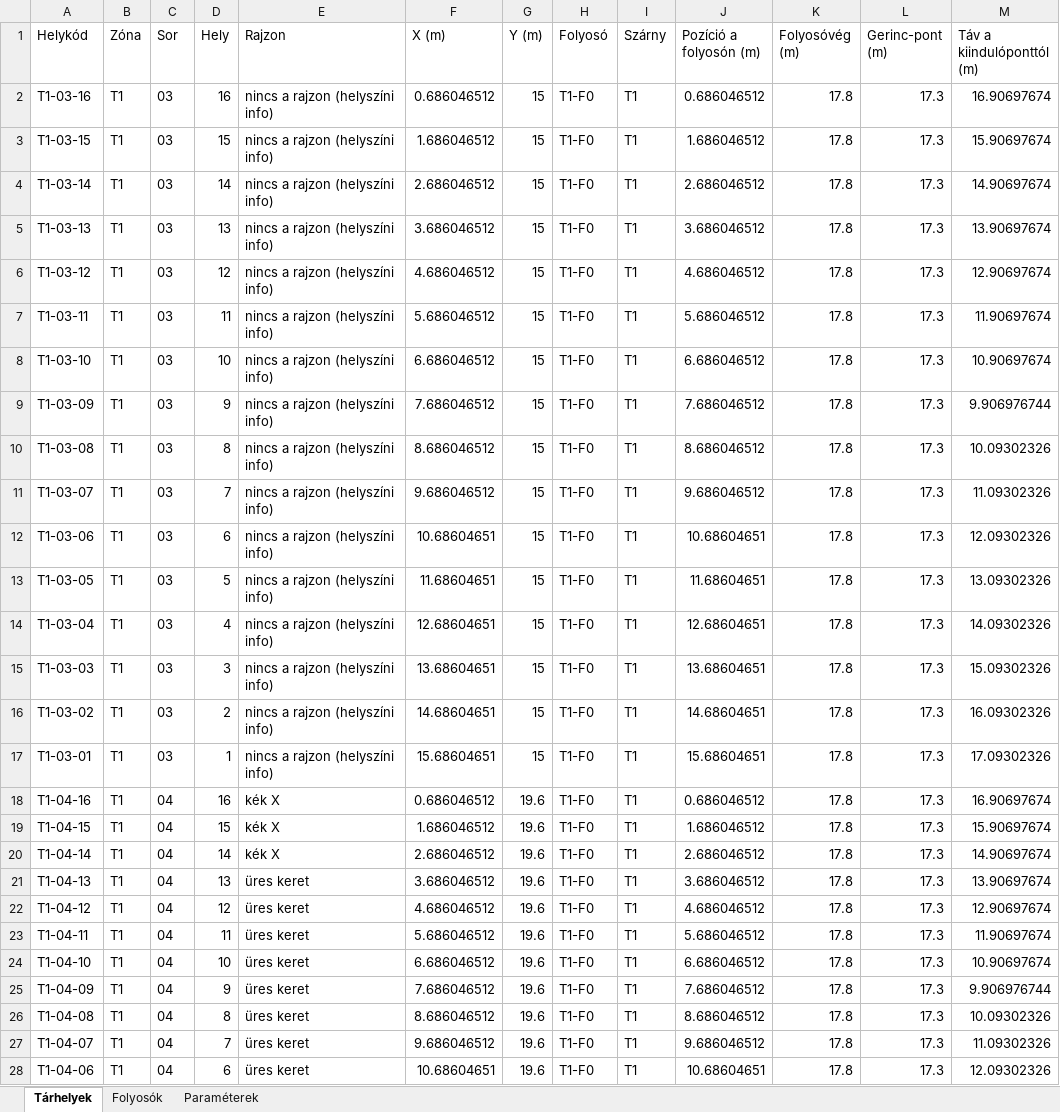
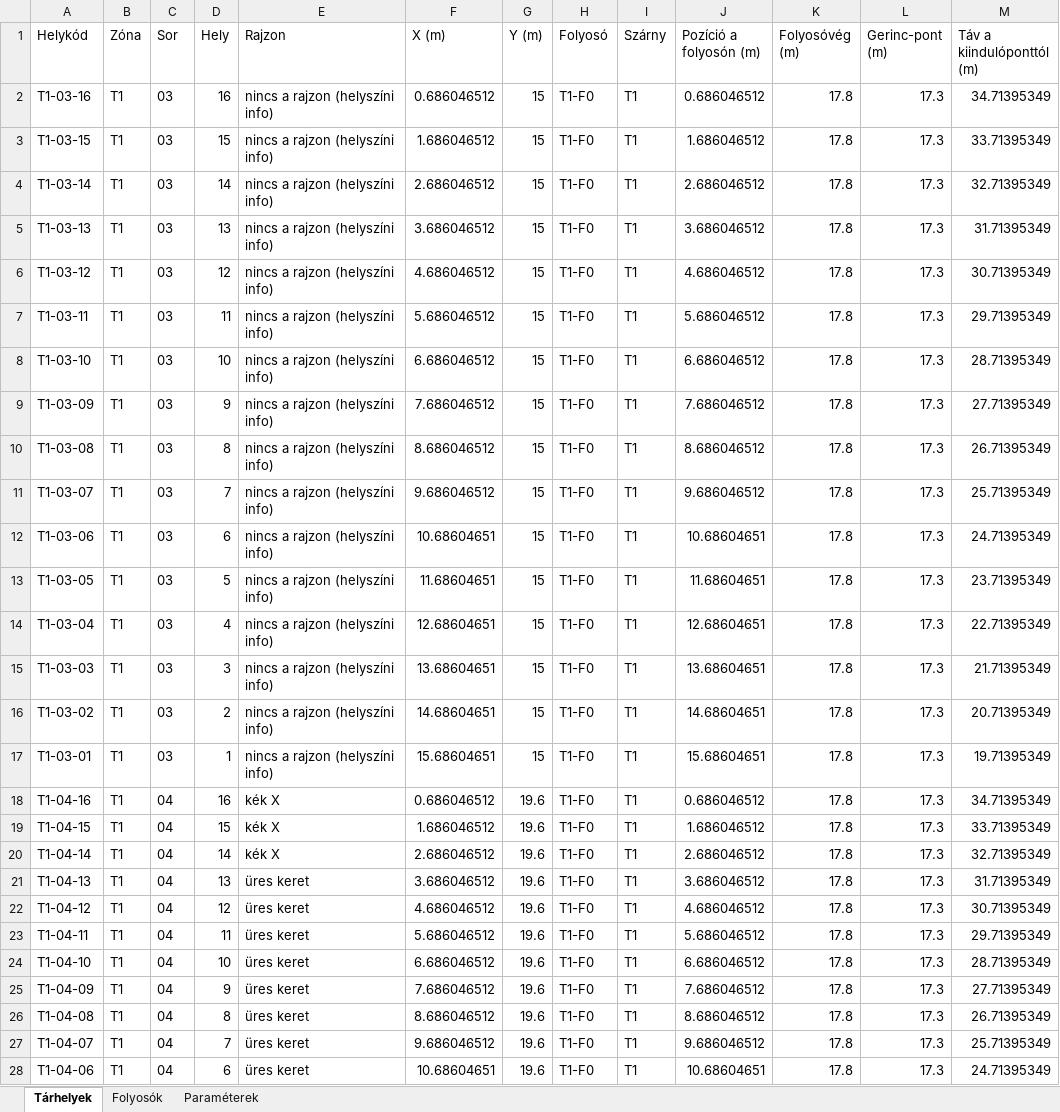
Before and after one commit to buhallamate-del/raktar-3d, an Excel workbook: raktar_alaprajz_anonim.xlsx, sheet Tárhelyek, drawn as a sheet; only a part is shown; values as stored, in another font and other column widths than the file's, no borders; the diff covers the shown part only; the diff names each change by its address in the sheet, - before the commit and + after, or states it on an @@ line.

```diff
--- a/raktar_alaprajz_anonim.xlsx (sheet Tárhelyek)
+++ b/raktar_alaprajz_anonim.xlsx (sheet Tárhelyek)
-M2 (Táv a kiindulóponttól (m)): 16.90697674
+M2 (Táv a kiindulóponttól (m)): 34.71395349
-M3 (Táv a kiindulóponttól (m)): 15.90697674
+M3 (Táv a kiindulóponttól (m)): 33.71395349
-M4 (Táv a kiindulóponttól (m)): 14.90697674
+M4 (Táv a kiindulóponttól (m)): 32.71395349
-M5 (Táv a kiindulóponttól (m)): 13.90697674
+M5 (Táv a kiindulóponttól (m)): 31.71395349
-M6 (Táv a kiindulóponttól (m)): 12.90697674
+M6 (Táv a kiindulóponttól (m)): 30.71395349
-M7 (Táv a kiindulóponttól (m)): 11.90697674
+M7 (Táv a kiindulóponttól (m)): 29.71395349
-M8 (Táv a kiindulóponttól (m)): 10.90697674
+M8 (Táv a kiindulóponttól (m)): 28.71395349
-M9 (Táv a kiindulóponttól (m)): 9.906976744
+M9 (Táv a kiindulóponttól (m)): 27.71395349
-M10 (Táv a kiindulóponttól (m)): 10.09302326
+M10 (Táv a kiindulóponttól (m)): 26.71395349
-M11 (Táv a kiindulóponttól (m)): 11.09302326
+M11 (Táv a kiindulóponttól (m)): 25.71395349
-M12 (Táv a kiindulóponttól (m)): 12.09302326
+M12 (Táv a kiindulóponttól (m)): 24.71395349
-M13 (Táv a kiindulóponttól (m)): 13.09302326
+M13 (Táv a kiindulóponttól (m)): 23.71395349
-M14 (Táv a kiindulóponttól (m)): 14.09302326
+M14 (Táv a kiindulóponttól (m)): 22.71395349
-M15 (Táv a kiindulóponttól (m)): 15.09302326
+M15 (Táv a kiindulóponttól (m)): 21.71395349
-M16 (Táv a kiindulóponttól (m)): 16.09302326
+M16 (Táv a kiindulóponttól (m)): 20.71395349
-M17 (Táv a kiindulóponttól (m)): 17.09302326
+M17 (Táv a kiindulóponttól (m)): 19.71395349
-M18 (Táv a kiindulóponttól (m)): 16.90697674
+M18 (Táv a kiindulóponttól (m)): 34.71395349
-M19 (Táv a kiindulóponttól (m)): 15.90697674
+M19 (Táv a kiindulóponttól (m)): 33.71395349
-M20 (Táv a kiindulóponttól (m)): 14.90697674
+M20 (Táv a kiindulóponttól (m)): 32.71395349
-M21 (Táv a kiindulóponttól (m)): 13.90697674
+M21 (Táv a kiindulóponttól (m)): 31.71395349
-M22 (Táv a kiindulóponttól (m)): 12.90697674
+M22 (Táv a kiindulóponttól (m)): 30.71395349
-M23 (Táv a kiindulóponttól (m)): 11.90697674
+M23 (Táv a kiindulóponttól (m)): 29.71395349
-M24 (Táv a kiindulóponttól (m)): 10.90697674
+M24 (Táv a kiindulóponttól (m)): 28.71395349
-M25 (Táv a kiindulóponttól (m)): 9.906976744
+M25 (Táv a kiindulóponttól (m)): 27.71395349
-M26 (Táv a kiindulóponttól (m)): 10.09302326
+M26 (Táv a kiindulóponttól (m)): 26.71395349
-M27 (Táv a kiindulóponttól (m)): 11.09302326
+M27 (Táv a kiindulóponttól (m)): 25.71395349
-M28 (Táv a kiindulóponttól (m)): 12.09302326
+M28 (Táv a kiindulóponttól (m)): 24.71395349
```
Also changed, not shown: 949 edited cells elsewhere in this sheet, sheet Folyosók, sheet Paraméterek, 5 other files.
